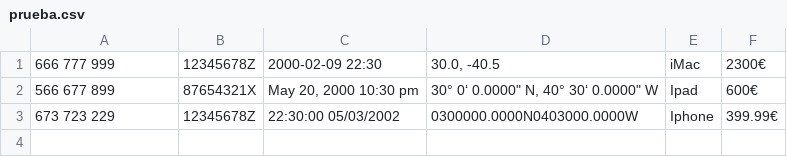
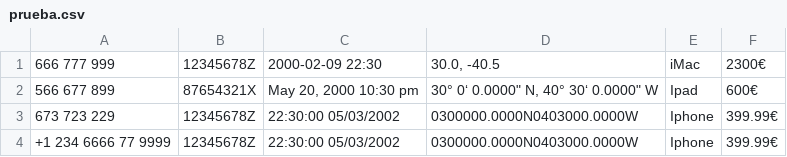
Before and after one commit to wall3n/analizador-ficheros-regex, a CSV file: prueba.csv, drawn as a sheet; the diff names each change by its address in the sheet, - before the commit and + after, or states it on an @@ line.

Commit message:
Docs: Inclusión de más casos de prueba

```diff
--- a/prueba.csv
+++ b/prueba.csv
+row 4: +1 234 6666 77 9999 | 12345678Z | 22:30:00 05/03/2002 | 0300000.0000N0403000.0000W | Iphone | 399.99€
```
